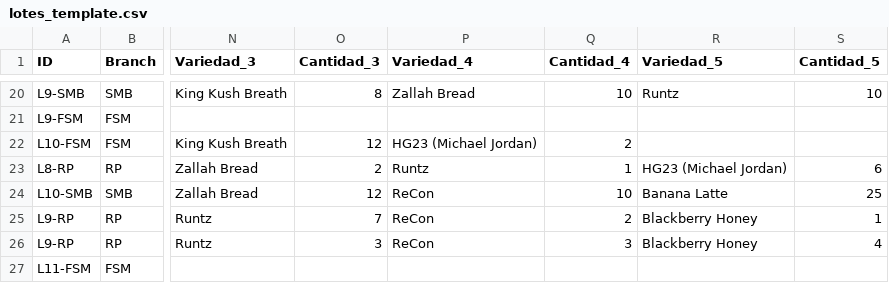
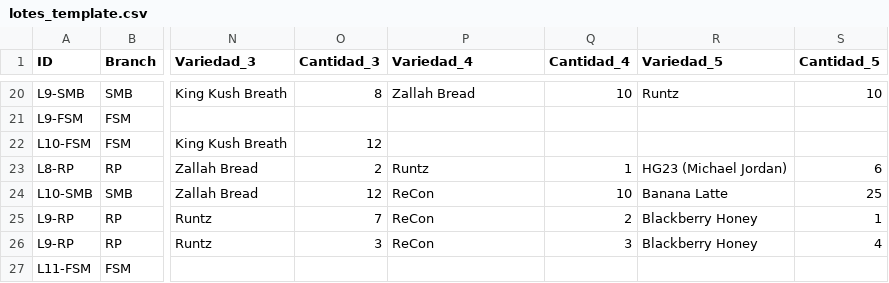
Before and after one commit to ALi3naTEd0/control_lotes, a CSV file: lotes_template.csv, drawn as a sheet; only a part is shown, gaps mark what is left out; the diff names each change by its address in the sheet, - before the commit and + after, or states it on an @@ line.

Commit message:
Actualización 2026-06-09 16:44 JP

```diff
--- a/lotes_template.csv
+++ b/lotes_template.csv
-P22 (Variedad_4): HG23 (Michael Jordan)
+P22 (Variedad_4): (empty)
-Q22 (Cantidad_4): 2
+Q22 (Cantidad_4): (empty)
```
